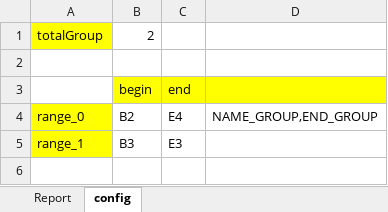
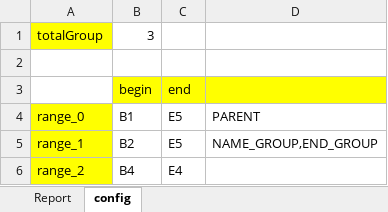
Before and after one commit to FPT-NMTung/poi-excel, an Excel workbook: template.xlsx, sheet config, drawn as a sheet; values as stored, in another font and other column widths than the file's, no borders; removed rows and columns are numbered as before the commit, all else as after; the diff names each change by its address in the sheet, - before the commit and + after, or states it on an @@ line.

Commit message:
Update process data

```diff
--- a/template.xlsx (sheet config)
+++ b/template.xlsx (sheet config)
-B1: 2
+B1: 3
+row 4: range_0 | B1 | E5 | PARENT
-A5: range_0
+A5: range_1
-C5: E4
+C5: E5
-row 5: range_1 | B3 | E3
+row 6: range_2 | B4 | E4
```
Also changed, not shown: sheet Report, 19 other files.
